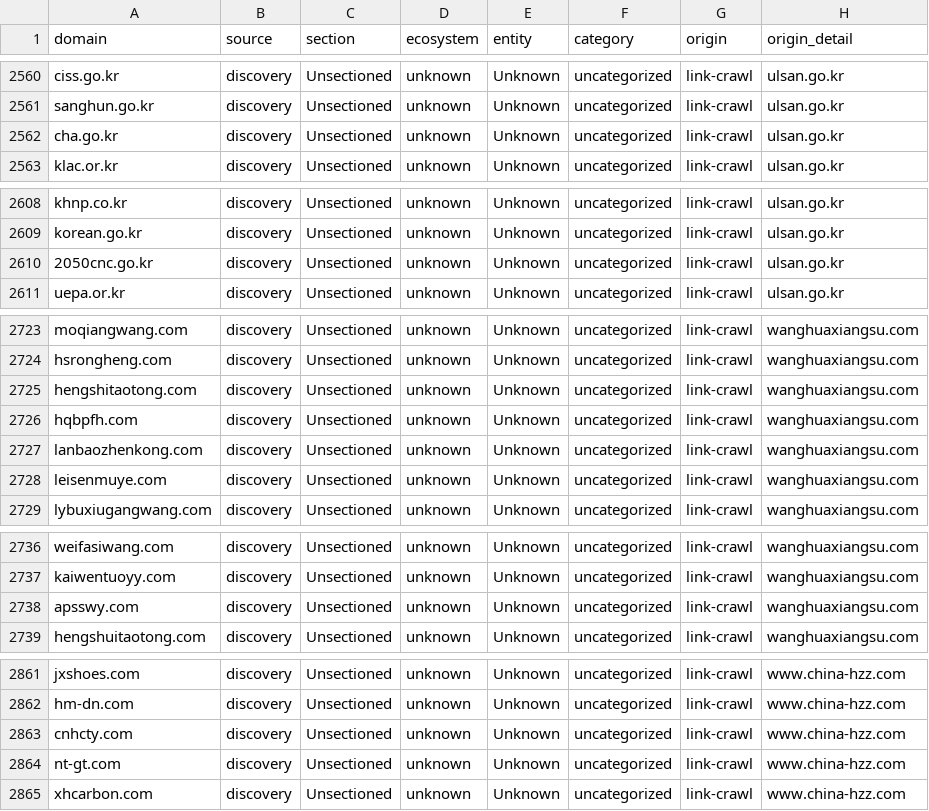
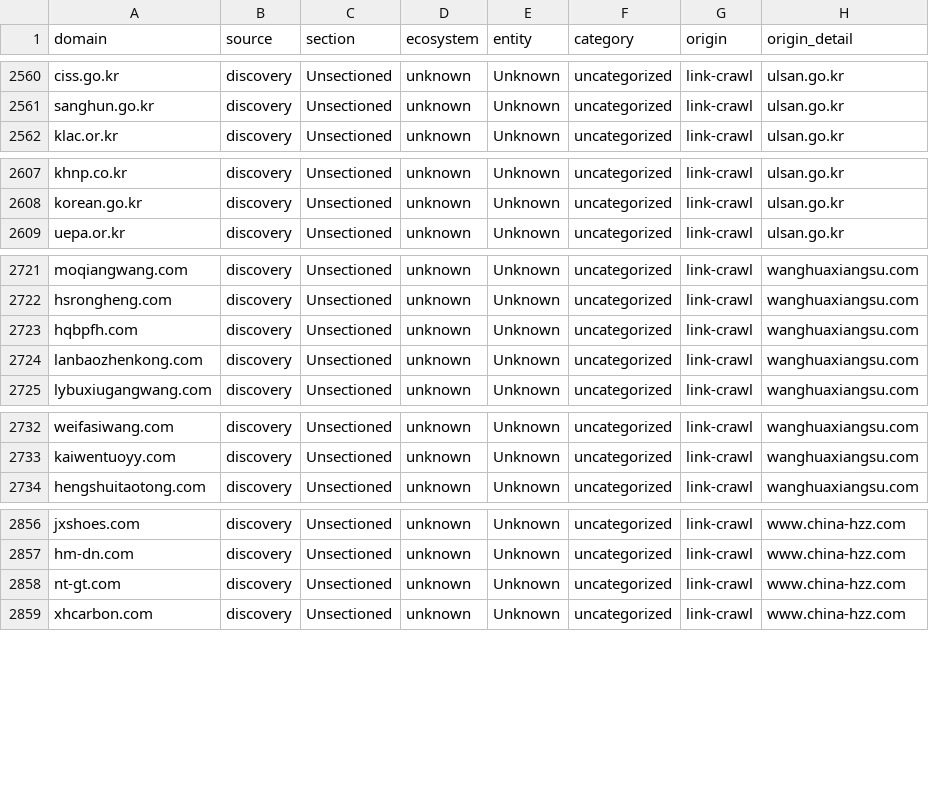
Before and after one commit to harryheros/domainnova, a CSV file: data/domains_metadata.csv, drawn as a sheet; only a part is shown, gaps mark what is left out; the diff covers the shown part only.

```diff
--- a/data/domains_metadata.csv
+++ b/data/domains_metadata.csv
@@ -2561,3 +2561,2 @@ ciss.go.kr,discovery,Unsectioned,unknown,Unknown,uncategorized,link-crawl,ulsan.
 sanghun.go.kr,discovery,Unsectioned,unknown,Unknown,uncategorized,link-crawl,ulsan.go.kr
-cha.go.kr,discovery,Unsectioned,unknown,Unknown,uncategorized,link-crawl,ulsan.go.kr
 klac.or.kr,discovery,Unsectioned,unknown,Unknown,uncategorized,link-crawl,ulsan.go.kr
@@ -2609,3 +2608,2 @@ khnp.co.kr,discovery,Unsectioned,unknown,Unknown,uncategorized,link-crawl,ulsan.
 korean.go.kr,discovery,Unsectioned,unknown,Unknown,uncategorized,link-crawl,ulsan.go.kr
-2050cnc.go.kr,discovery,Unsectioned,unknown,Unknown,uncategorized,link-crawl,ulsan.go.kr
 uepa.or.kr,discovery,Unsectioned,unknown,Unknown,uncategorized,link-crawl,ulsan.go.kr
@@ -2724,6 +2722,4 @@ moqiangwang.com,discovery,Unsectioned,unknown,Unknown,uncategorized,link-crawl,w
 hsrongheng.com,discovery,Unsectioned,unknown,Unknown,uncategorized,link-crawl,wanghuaxiangsu.com
-hengshitaotong.com,discovery,Unsectioned,unknown,Unknown,uncategorized,link-crawl,wanghuaxiangsu.com
 hqbpfh.com,discovery,Unsectioned,unknown,Unknown,uncategorized,link-crawl,wanghuaxiangsu.com
 lanbaozhenkong.com,discovery,Unsectioned,unknown,Unknown,uncategorized,link-crawl,wanghuaxiangsu.com
-leisenmuye.com,discovery,Unsectioned,unknown,Unknown,uncategorized,link-crawl,wanghuaxiangsu.com
 lybuxiugangwang.com,discovery,Unsectioned,unknown,Unknown,uncategorized,link-crawl,wanghuaxiangsu.com
@@ -2737,3 +2733,2 @@ weifasiwang.com,discovery,Unsectioned,unknown,Unknown,uncategorized,link-crawl,w
 kaiwentuoyy.com,discovery,Unsectioned,unknown,Unknown,uncategorized,link-crawl,wanghuaxiangsu.com
-apsswy.com,discovery,Unsectioned,unknown,Unknown,uncategorized,link-crawl,wanghuaxiangsu.com
 hengshuitaotong.com,discovery,Unsectioned,unknown,Unknown,uncategorized,link-crawl,wanghuaxiangsu.com
@@ -2862,3 +2857,2 @@ jxshoes.com,discovery,Unsectioned,unknown,Unknown,uncategorized,link-crawl,www.c
 hm-dn.com,discovery,Unsectioned,unknown,Unknown,uncategorized,link-crawl,www.china-hzz.com
-cnhcty.com,discovery,Unsectioned,unknown,Unknown,uncategorized,link-crawl,www.china-hzz.com
 nt-gt.com,discovery,Unsectioned,unknown,Unknown,uncategorized,link-crawl,www.china-hzz.com
```
Also changed, not shown: 1 removed row elsewhere in this file, 15 other files.
